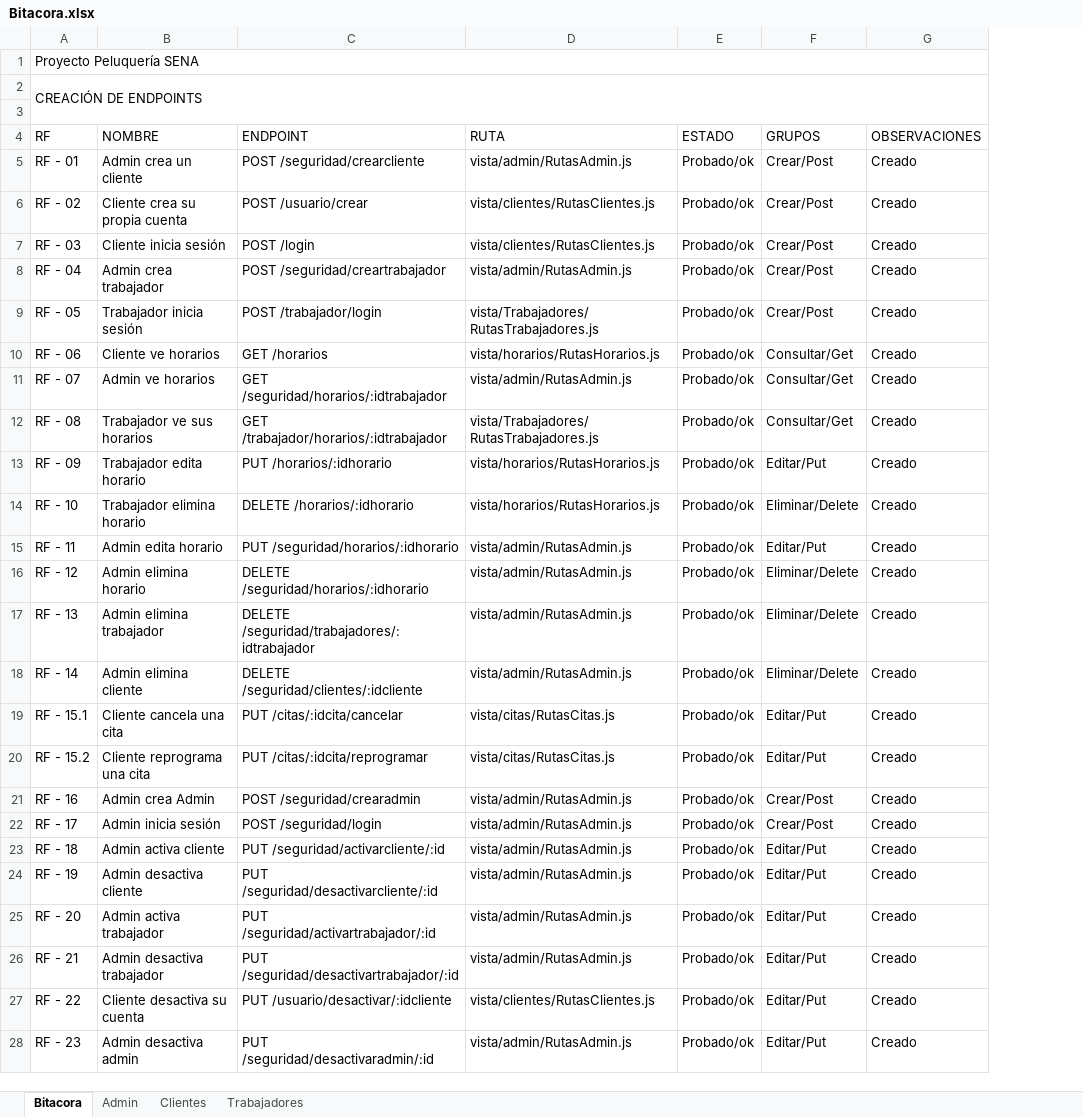
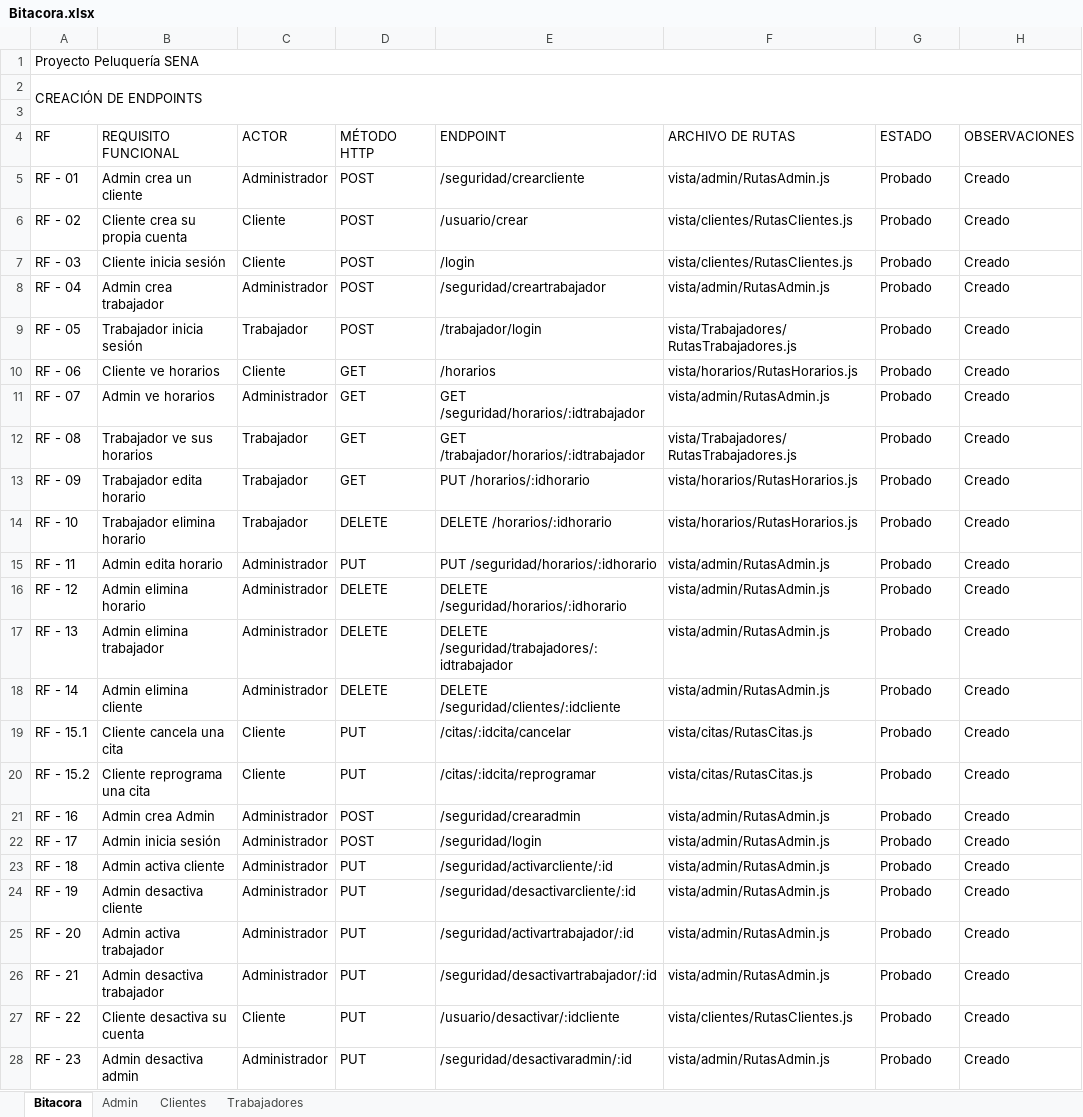
Before and after one commit to KevinCampos20/Peluqueria_SENA, an Excel workbook: Bitacora.xlsx, sheet Bitacora, drawn as a sheet; only a part is shown; values as stored, in another font and other column widths than the file's, no cell formats; removed rows and columns are numbered as before the commit, all else as after; the diff covers the shown part only; the diff names each change by its address in the sheet, - before the commit and + after, or states it on an @@ line.

```diff
--- a/Bitacora.xlsx (sheet Bitacora)
+++ b/Bitacora.xlsx (sheet Bitacora)
+column C (ACTOR), rows 5-28: Administrador | Cliente | Cliente | Administrador | Trabajador | Cliente | Administrador | Trabajador | Trabajador | Trabajador | Administrador | Administrador | Administrador | Administrador | Cliente | Cliente | Administrador | Administrador | Administrador | Administrador | Administrador | Administrador | Cliente | Administrador
+column D (MÉTODO HTTP), rows 5-28: POST | POST | POST | POST | POST | GET | GET | GET | GET | DELETE | PUT | DELETE | DELETE | DELETE | PUT | PUT | POST | POST | PUT | PUT | PUT | PUT | PUT | PUT
-column F (GRUPOS), rows 5-28: Crear/Post | Crear/Post | Crear/Post | Crear/Post | Crear/Post | Consultar/Get | Consultar/Get | Consultar/Get | Editar/Put | Eliminar/Delete | Editar/Put | Eliminar/Delete | Eliminar/Delete | Eliminar/Delete | Editar/Put | Editar/Put | Crear/Post | Crear/Post | Editar/Put | Editar/Put | Editar/Put | Editar/Put | Editar/Put | Editar/Put
-B4: NOMBRE
+B4: REQUISITO FUNCIONAL
-F4: RUTA
+F4: ARCHIVO DE RUTAS
-E5 (ENDPOINT): POST /seguridad/crearcliente
+E5 (ENDPOINT): /seguridad/crearcliente
-G5:G28 (ESTADO): Probado/ok
+G5:G28 (ESTADO): Probado
-E6 (ENDPOINT): POST /usuario/crear
+E6 (ENDPOINT): /usuario/crear
-E7 (ENDPOINT): POST /login
+E7 (ENDPOINT): /login
-E8 (ENDPOINT): POST /seguridad/creartrabajador
+E8 (ENDPOINT): /seguridad/creartrabajador
-E9 (ENDPOINT): POST /trabajador/login
+E9 (ENDPOINT): /trabajador/login
-E10 (ENDPOINT): GET /horarios
+E10 (ENDPOINT): /horarios
-E19 (ENDPOINT): PUT /citas/:idcita/cancelar
+E19 (ENDPOINT): /citas/:idcita/cancelar
-E20 (ENDPOINT): PUT /citas/:idcita/reprogramar
+E20 (ENDPOINT): /citas/:idcita/reprogramar
-E21 (ENDPOINT): POST /seguridad/crearadmin
+E21 (ENDPOINT): /seguridad/crearadmin
-E22 (ENDPOINT): POST /seguridad/login
+E22 (ENDPOINT): /seguridad/login
-E23 (ENDPOINT): PUT /seguridad/activarcliente/:id
+E23 (ENDPOINT): /seguridad/activarcliente/:id
-E24 (ENDPOINT): PUT /seguridad/desactivarcliente/:id
+E24 (ENDPOINT): /seguridad/desactivarcliente/:id
-E25 (ENDPOINT): PUT /seguridad/activartrabajador/:id
+E25 (ENDPOINT): /seguridad/activartrabajador/:id
-E26 (ENDPOINT): PUT /seguridad/desactivartrabajador/:id
+E26 (ENDPOINT): /seguridad/desactivartrabajador/:id
-E27 (ENDPOINT): PUT /usuario/desactivar/:idcliente
+E27 (ENDPOINT): /usuario/desactivar/:idcliente
-E28 (ENDPOINT): PUT /seguridad/desactivaradmin/:id
+E28 (ENDPOINT): /seguridad/desactivaradmin/:id
```
Also changed, not shown: 4 edited cells elsewhere in this sheet, sheet Admin, sheet Clientes, sheet Trabajadores, cell formats.
